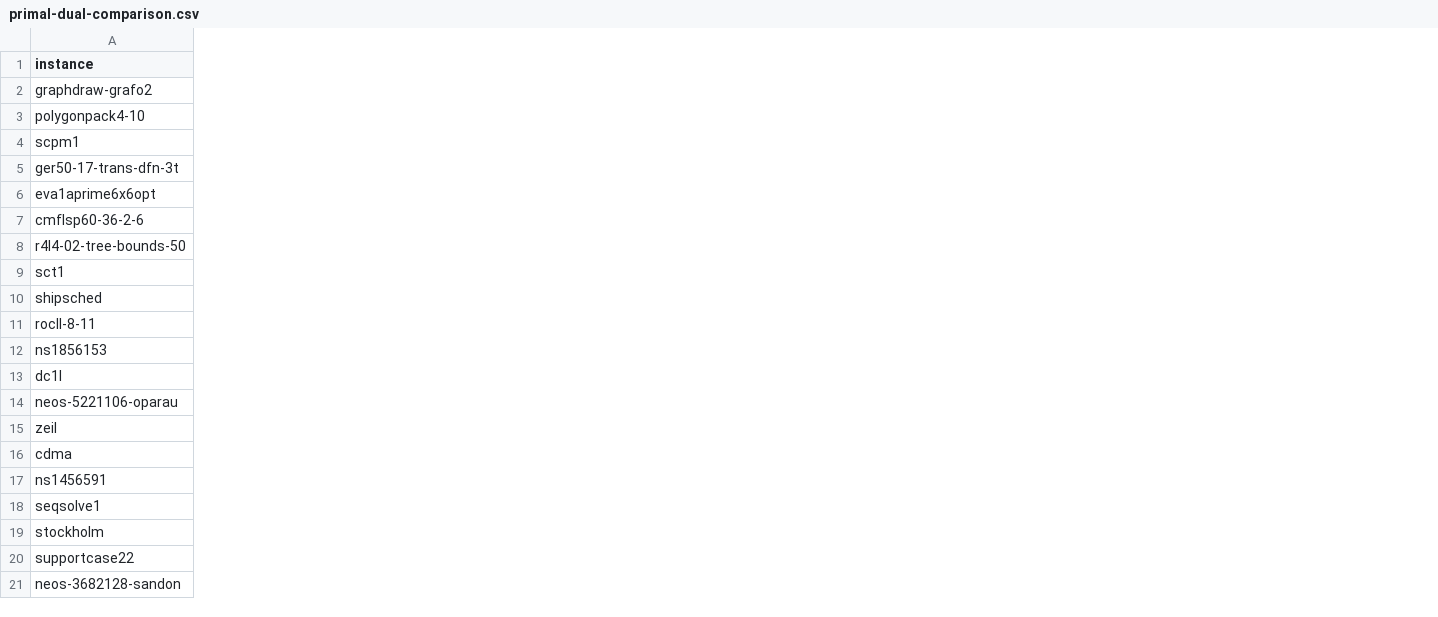
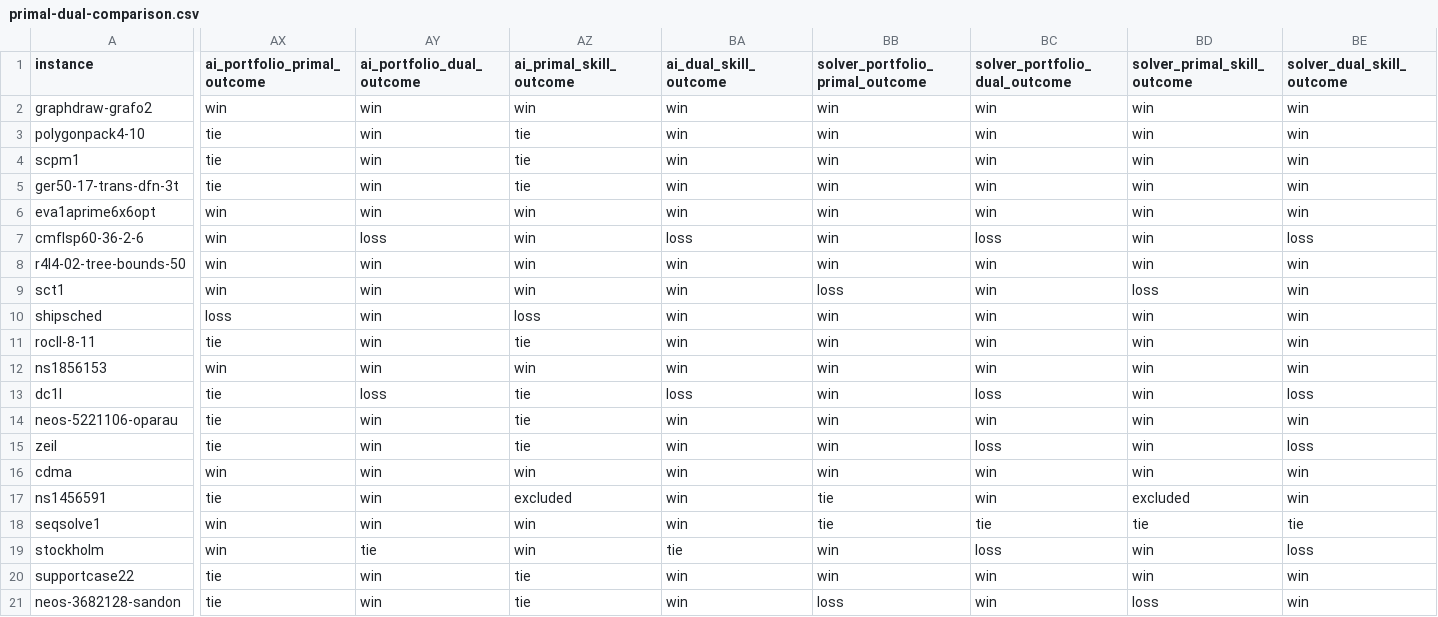
Before and after one commit to Huangyc98/LLM4MIP, a CSV file: downloads/primal-dual-comparison.csv, drawn as a sheet; only a part is shown, gaps mark what is left out; the diff names each change by its address in the sheet, - before the commit and + after, or states it on an @@ line.

Commit message:
Refine primal and dual skill comparisons and overview charts

```diff
--- a/downloads/primal-dual-comparison.csv
+++ b/downloads/primal-dual-comparison.csv
+column AX (ai_portfolio_primal_outcome), rows 2-21: win | tie | tie | tie | win | win | win | win | loss | tie | win | tie | tie | tie | win | tie | win | win | tie | tie
+column AY (ai_portfolio_dual_outcome), rows 2-21: win | win | win | win | win | loss | win | win | win | win | win | loss | win | win | win | win | win | tie | win | win
+column AZ (ai_primal_skill_outcome), rows 2-21: win | tie | tie | tie | win | win | win | win | loss | tie | win | tie | tie | tie | win | excluded | win | win | tie | tie
+column BA (ai_dual_skill_outcome), rows 2-21: win | win | win | win | win | loss | win | win | win | win | win | loss | win | win | win | win | win | tie | win | win
+column BB (solver_portfolio_primal_outcome), rows 2-21: win | win | win | win | win | win | win | loss | win | win | win | win | win | win | win | tie | tie | win | win | loss
+column BC (solver_portfolio_dual_outcome), rows 2-21: win | win | win | win | win | loss | win | win | win | win | win | loss | win | loss | win | win | tie | loss | win | win
+column BD (solver_primal_skill_outcome), rows 2-21: win | win | win | win | win | win | win | loss | win | win | win | win | win | win | win | excluded | tie | win | win | loss
+column BE (solver_dual_skill_outcome), rows 2-21: win | win | win | win | win | loss | win | win | win | win | win | loss | win | loss | win | win | tie | loss | win | win
```
Also changed, not shown: 9 other files.
